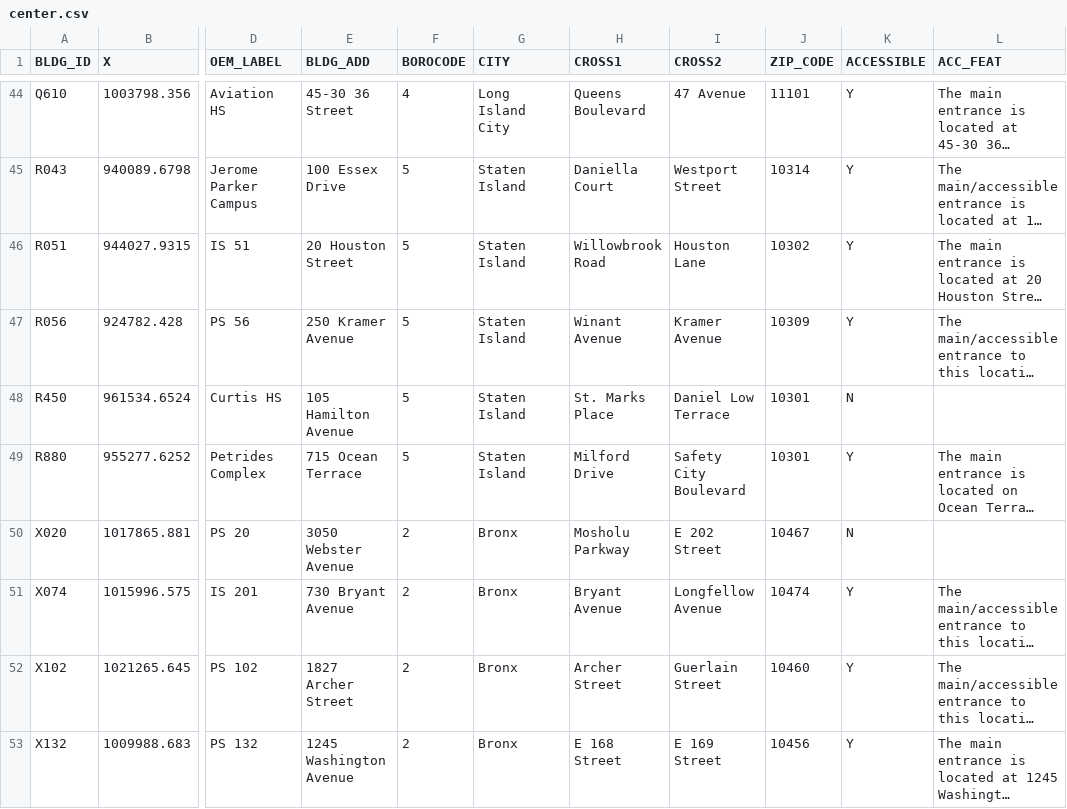
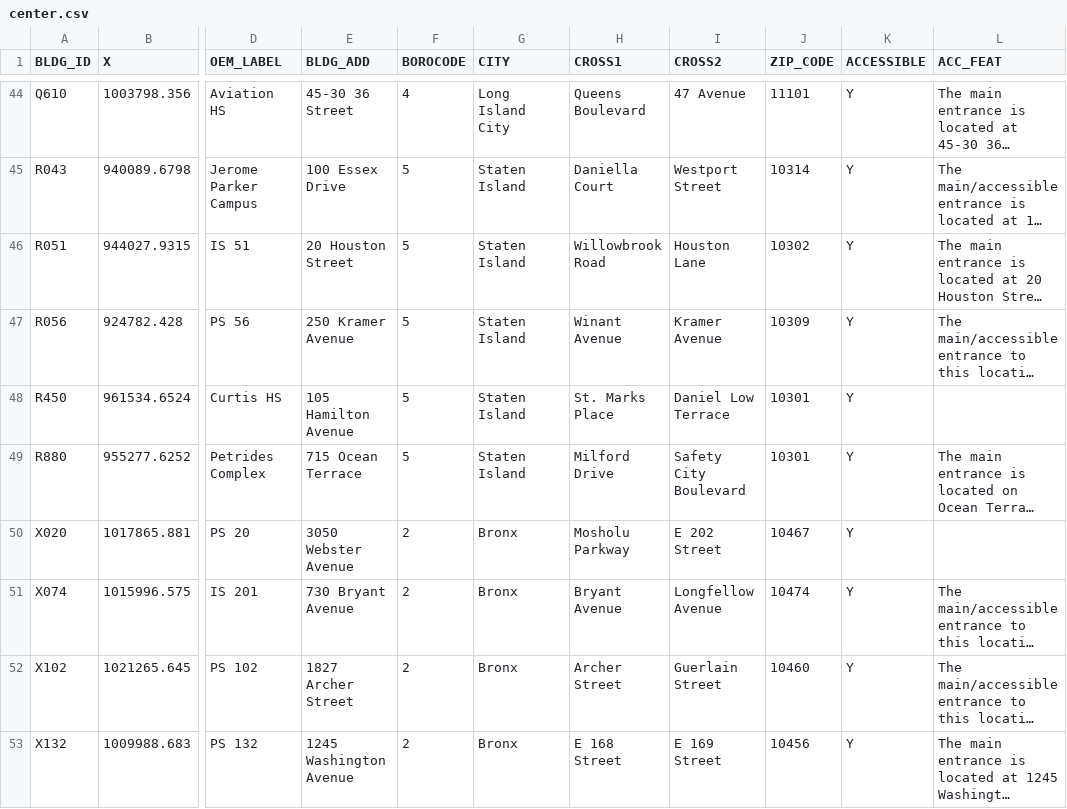
Before and after one commit to CityOfNewYork/hurricane, a CSV file: src/data/center.csv, drawn as a sheet; only a part is shown, gaps mark what is left out; long unchanged cells end in …; the diff names each change by its address in the sheet, - before the commit and + after, or states it on an @@ line.

Commit message:
latest center.csv

```diff
--- a/src/data/center.csv
+++ b/src/data/center.csv
-K48 (ACCESSIBLE): N
+K48 (ACCESSIBLE): Y
-K50 (ACCESSIBLE): N
+K50 (ACCESSIBLE): Y
```
Also changed, not shown: 1 other file.
